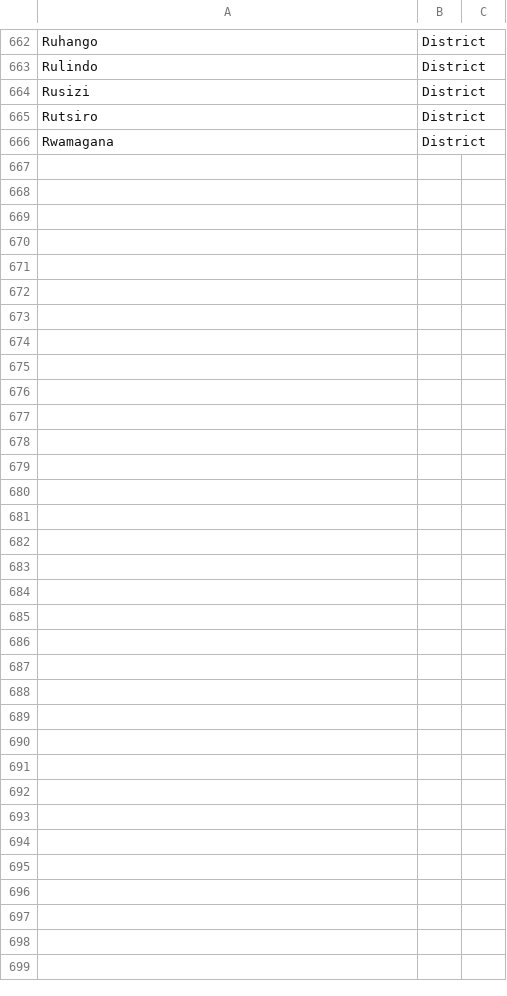
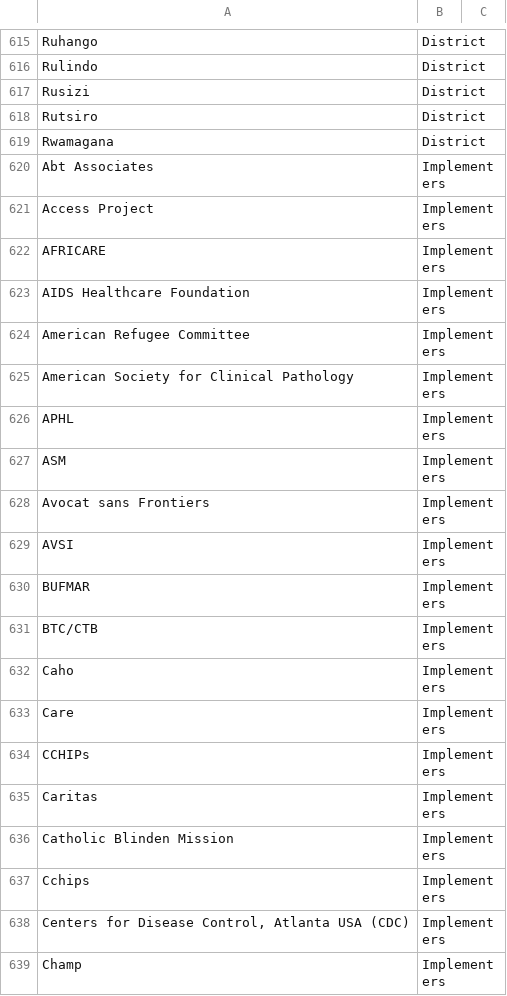
Before and after one commit to siyelo/hrtv1, a CSV file: db/seed_files/organizations.csv, drawn as a sheet; only a part is shown, gaps mark what is left out; the diff covers the shown part only; the diff names each change by its address in the sheet, - before the commit and + after, or states it on an @@ line.

Commit message:
update org csv from jeremy

```diff
--- a/db/seed_files/organizations.csv
+++ b/db/seed_files/organizations.csv
+row 620: Abt Associates | Implementers
+row 621: Access Project | Implementers
+row 622: AFRICARE | Implementers
+row 623: AIDS Healthcare Foundation | Implementers
+row 624: American Refugee Committee | Implementers
+row 625: American Society for Clinical Pathology | Implementers
+row 626: APHL | Implementers
+row 627: ASM | Implementers
+row 628: Avocat sans Frontiers | Implementers
+row 629: AVSI | Implementers
@@ row 17 moved to row 630: BUFMAR @@
@@ row 18 moved to row 631: BTC/CTB @@
@@ row 19 moved to row 632: Caho @@
@@ row 20 moved to row 633: Care @@
+row 634: CCHIPs | Implementers
@@ row 21 moved to row 635: Caritas @@
@@ row 22 moved to row 636: Catholic Blinden Mission @@
@@ row 23 moved to row 637: Cchips @@
@@ row 24 moved to row 638: Centers for Disease Control, Atlanta USA… @@
@@ row 25 moved to row 639: Champ @@
```
Also changed, not shown: 36 added rows, 4 removed rows, 34 moved rows and 5 edited cells elsewhere in this file.
